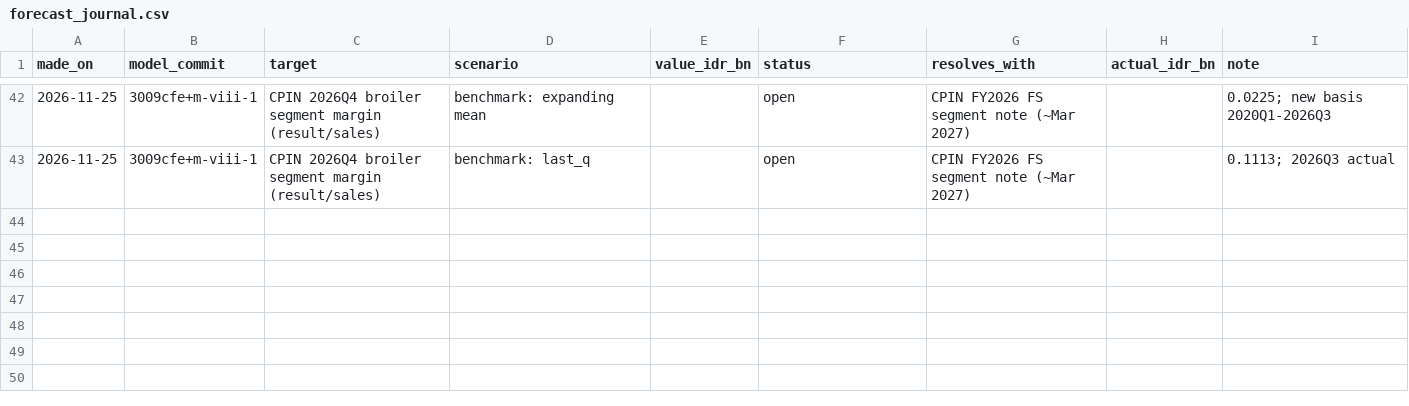
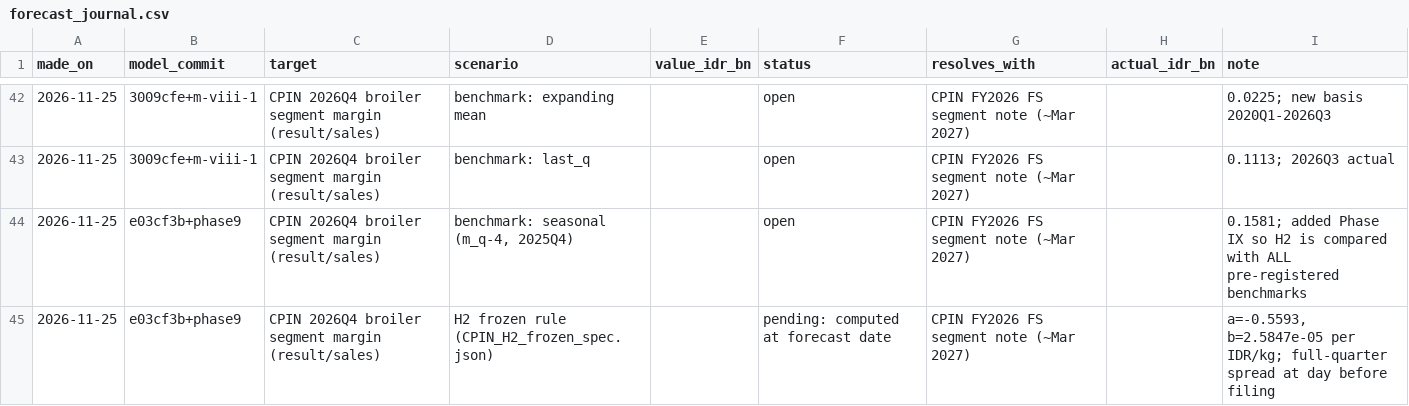
Before and after one commit to hokawagaming-cloud/indonesia-palm-oil-research, a CSV file: data/reference/forecast_journal.csv, drawn as a sheet; only a part is shown, gaps mark what is left out; the diff names each change by its address in the sheet, - before the commit and + after, or states it on an @@ line.

```diff
--- a/data/reference/forecast_journal.csv
+++ b/data/reference/forecast_journal.csv
+row 44: 2026-11-25 | e03cf3b+phase9 | CPIN 2026Q4 broiler segment margin (result/sales) | benchmark: seasonal (m_q-4, 2025Q4) |  | open | CPIN FY2026 FS segment note (~Mar 2027) |  | 0.1581; added Phase IX so H2 is compared with ALL pre-registered benchmarks
+row 45: 2026-11-25 | e03cf3b+phase9 | CPIN 2026Q4 broiler segment margin (result/sales) | H2 frozen rule (CPIN_H2_frozen_spec.json) |  | pending: computed at forecast date | CPIN FY2026 FS segment note (~Mar 2027) |  | a=-0.5593, b=2.5847e-05 per IDR/kg; full-quarter spread at day before filing
```
Also changed, not shown: 7 other files.
